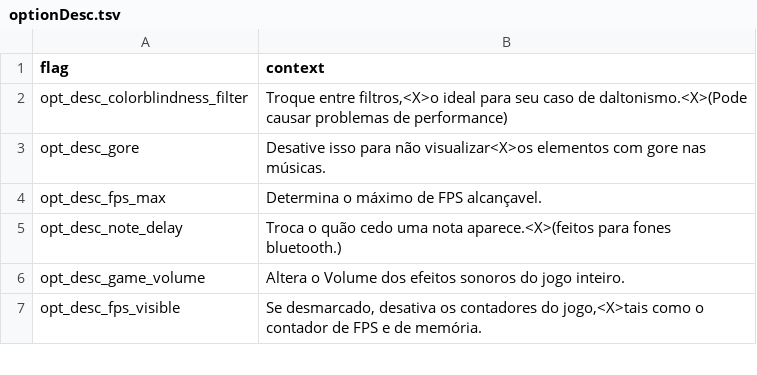
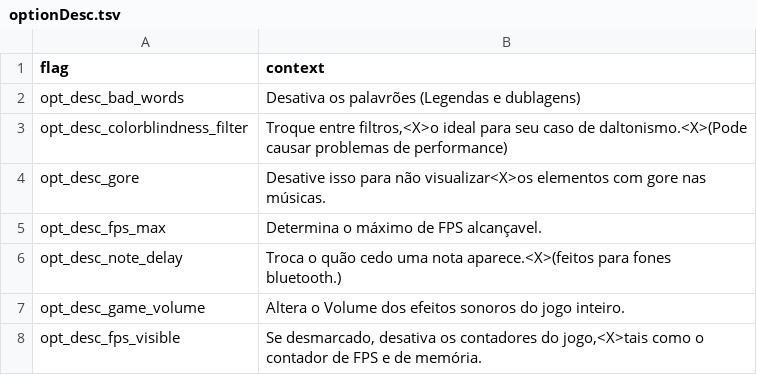
Before and after one commit to MatheusSilver/Deboa-Deboa, a TSV file: assets/locales/pt-BR/optionDesc.tsv, drawn as a sheet; only a part is shown.

```diff
--- a/assets/locales/pt-BR/optionDesc.tsv
+++ b/assets/locales/pt-BR/optionDesc.tsv
@@ -1,2 +1,3 @@
 flag	context
+opt_desc_bad_words	Desativa os palavrões (Legendas e dublagens)
 opt_desc_colorblindness_filter	Troque entre filtros,<X>o ideal para seu caso de daltonismo.<X>(Pode causar problemas de performance)
```
Also changed, not shown: assets/locales/en-US/optionDesc.tsv, assets/locales/en-US/optionName.tsv, 9 other files.
